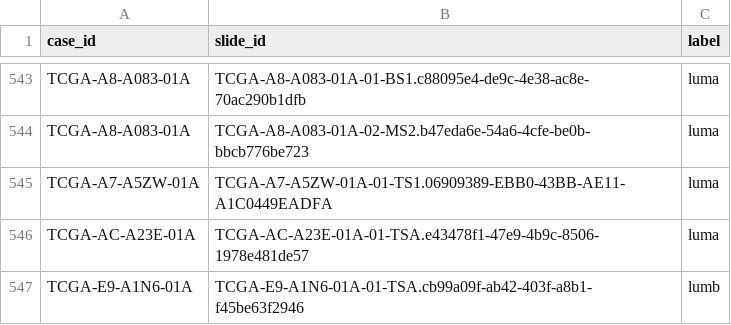
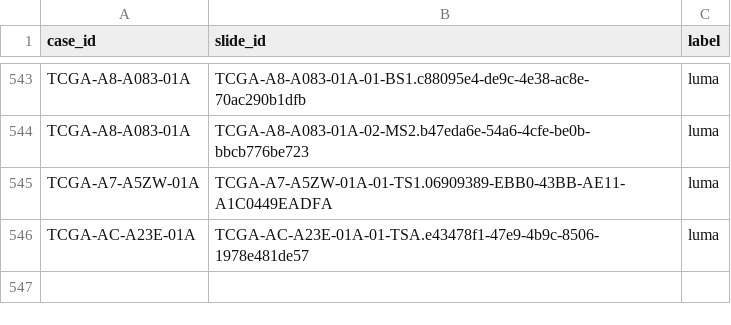
Before and after one commit to BIGS-Investigacion/CLAiMem-ALL, a CSV file: data/dataset_csv/tcga-subtype_pam50.csv, drawn as a sheet; only a part is shown, gaps mark what is left out.

```diff
--- a/data/dataset_csv/tcga-subtype_pam50.csv
+++ b/data/dataset_csv/tcga-subtype_pam50.csv
@@ -546,2 +546 @@ TCGA-A7-A5ZW-01A,TCGA-A7-A5ZW-01A-01-TS1.06909389-EBB0-43BB-AE11-A1C0449EADFA,lu
 TCGA-AC-A23E-01A,TCGA-AC-A23E-01A-01-TSA.e43478f1-47e9-4b9c-8506-1978e481de57,luma
-TCGA-E9-A1N6-01A,TCGA-E9-A1N6-01A-01-TSA.cb99a09f-ab42-403f-a8b1-f45be63f2946,lumb
```
Also changed, not shown: 4 other files.
